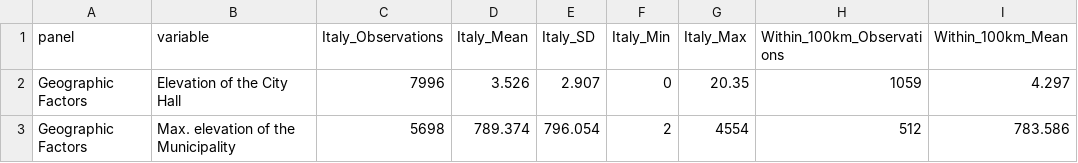
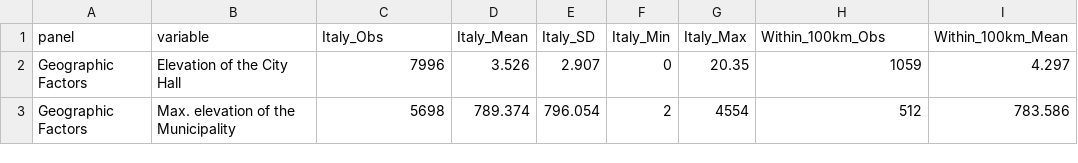
Before and after one commit to francescochecola-hash/war-and-institutional-change-gustav-line, a CSV file: results/tables/table1_summary_stats.csv, drawn as a sheet; only a part is shown; the diff names each change by its address in the sheet, - before the commit and + after, or states it on an @@ line.

Commit message:
Update table1_summary_stats.csv

```diff
--- a/results/tables/table1_summary_stats.csv
+++ b/results/tables/table1_summary_stats.csv
-C1: Italy_Observations
+C1: Italy_Obs
-H1: Within_100km_Observations
+H1: Within_100km_Obs
```
